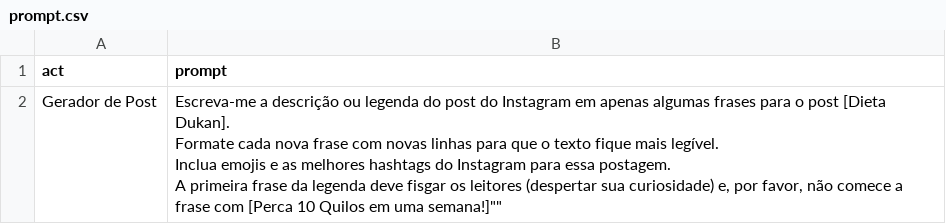
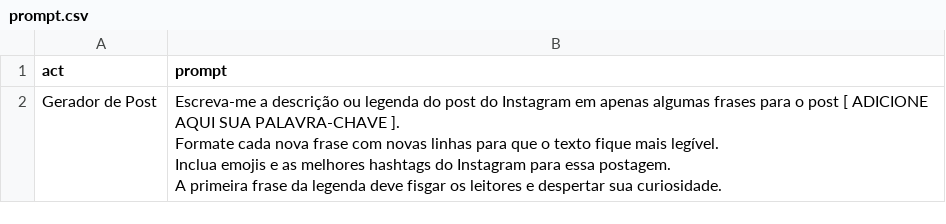
Before and after one commit to mathuzabr/prompts, a CSV file: prompt.csv, drawn as a sheet.

Commit message:
Update prompt.csv

```diff
--- a/prompt.csv
+++ b/prompt.csv
@@ -1,5 +1,5 @@
 "act","prompt"
-"Gerador de Post","Escreva-me a descrição ou legenda do post do Instagram em apenas algumas frases para o post [Dieta Dukan].
-Formate cada nova frase com novas linhas para que o texto fique mais legível.
-Inclua emojis e as melhores hashtags do Instagram para essa postagem.
-A primeira frase da legenda deve fisgar os leitores (despertar sua curiosidade) e, por favor, não comece a frase com "[Perca 10 Quilos em uma semana!]""
+"Gerador de Post","Escreva-me a descrição ou legenda do post do Instagram em apenas algumas frases para o post [ ADICIONE AQUI SUA PALAVRA-CHAVE ].
+Formate cada nova frase com novas linhas para que o texto fique mais legível.
+Inclua emojis e as melhores hashtags do Instagram para essa postagem.
+A primeira frase da legenda deve fisgar os leitores e despertar sua curiosidade."
```
